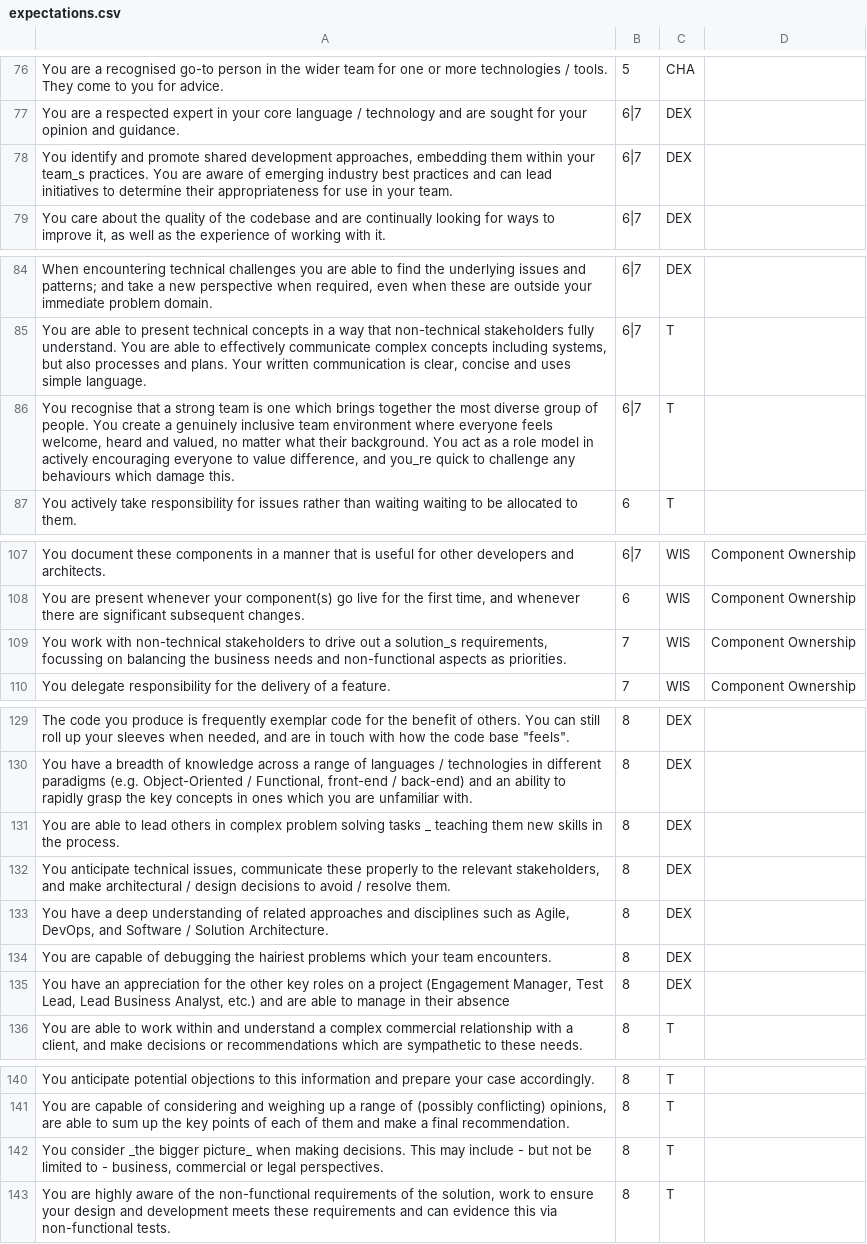
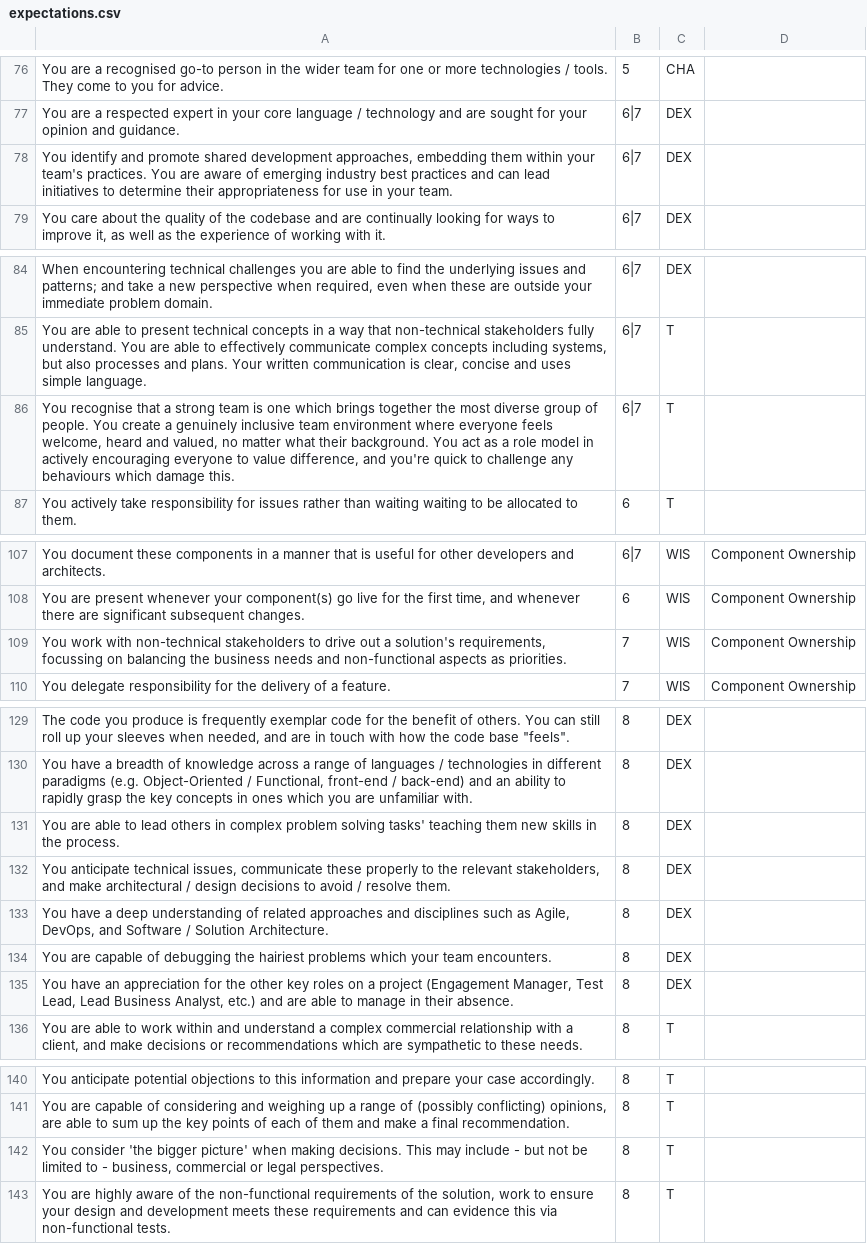
Before and after one commit to Capgemini/grade-ladder, a CSV file: input/expectations.csv, drawn as a sheet; only a part is shown, gaps mark what is left out; the diff names each change by its address in the sheet, - before the commit and + after, or states it on an @@ line.

```diff
--- a/input/expectations.csv
+++ b/input/expectations.csv
-A78: …within your team_s practices. You…
+A78: …within your team's practices. You…
-A86: …difference, and you_re quick to…
+A86: …difference, and you're quick to…
-A109: …out a solution_s requirements, focussing…
+A109: …out a solution's requirements, focussing…
-A131: …problem solving tasks _ teaching them…
+A131: …problem solving tasks' teaching them…
-A135: …in their absence
+A135: …in their absence.
-A142: You consider _the bigger picture_ when making…
+A142: You consider 'the bigger picture' when making…
```
Also changed, not shown: 7 other files.
